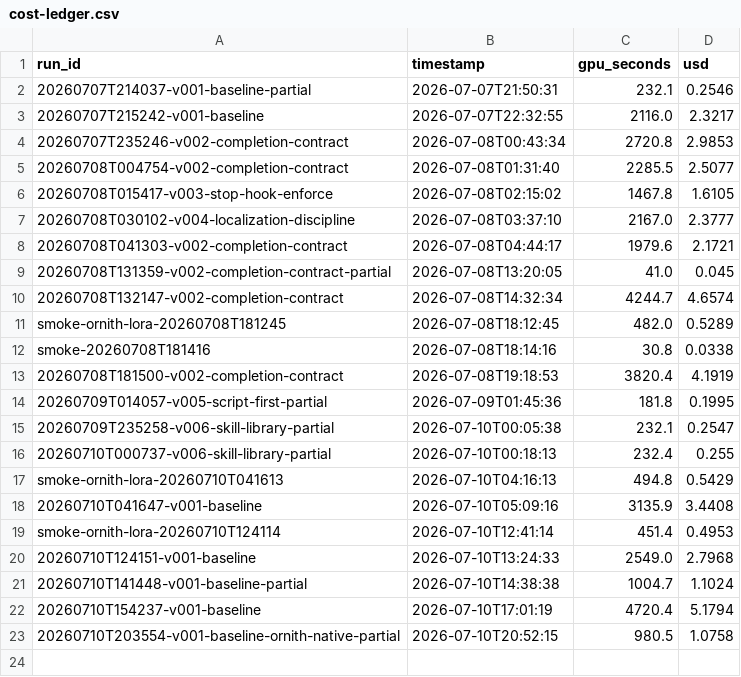
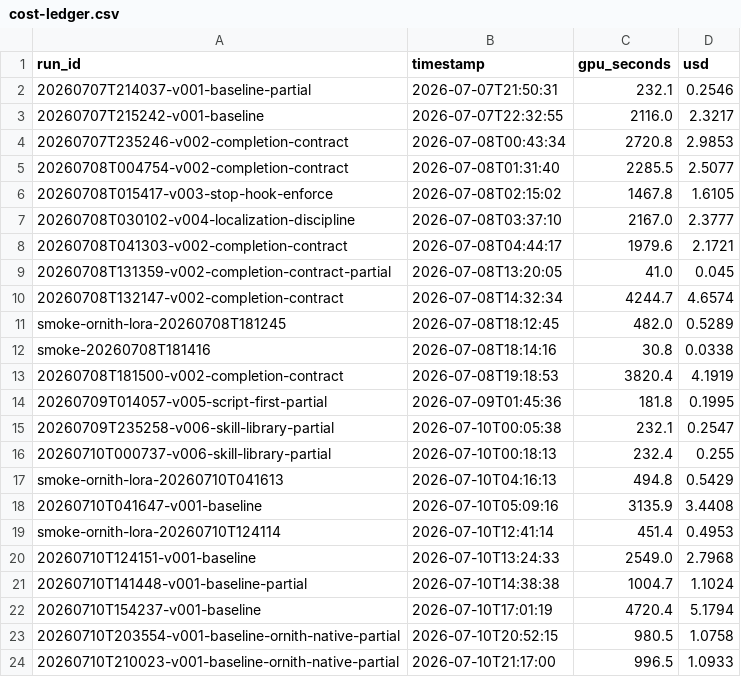
Before and after one commit to brukhabtu/mellito, a CSV file: findings/cost-ledger.csv, drawn as a sheet; the diff names each change by its address in the sheet, - before the commit and + after, or states it on an @@ line.

```diff
--- a/findings/cost-ledger.csv
+++ b/findings/cost-ledger.csv
+row 24: 20260710T210023-v001-baseline-ornith-native-partial | 2026-07-10T21:17:00 | 996.5 | 1.0933
```
Also changed, not shown: 3 other files.
